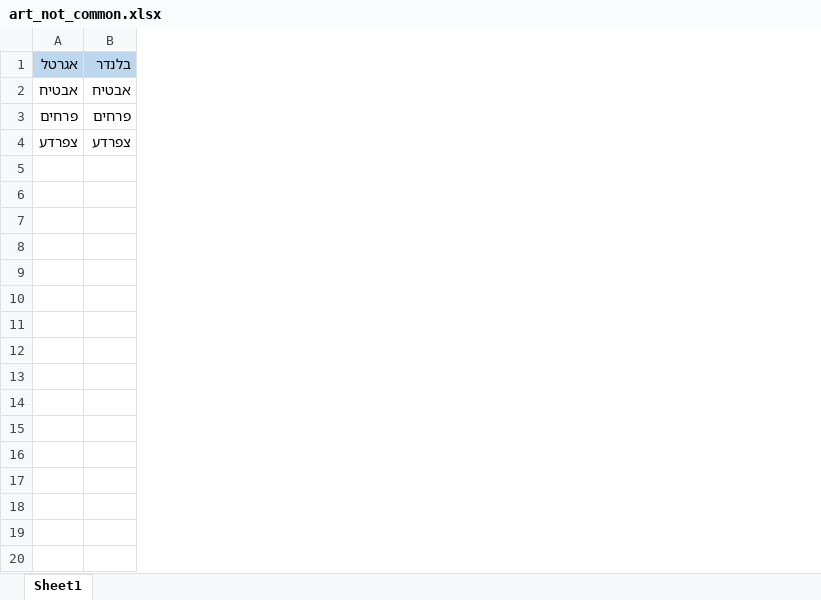
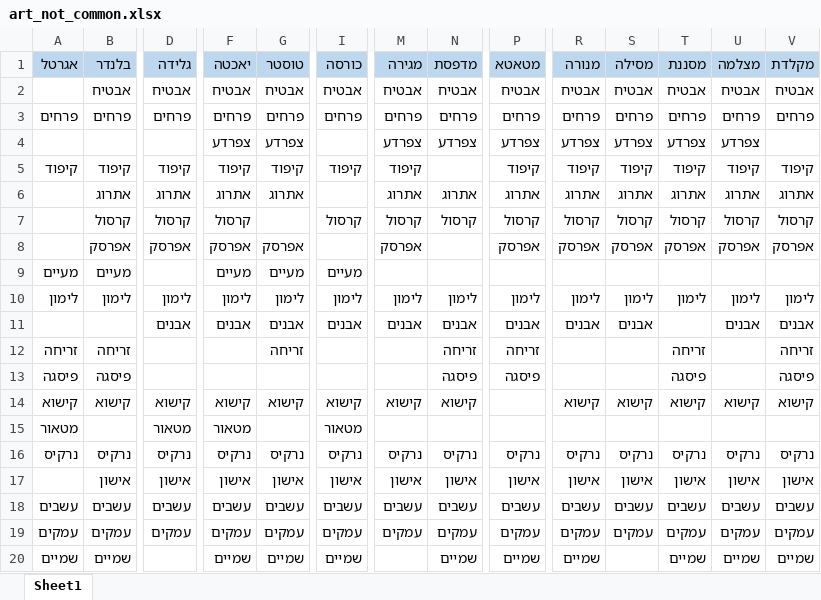
Before and after one commit to khenheller/subliminal_priming_w_motion_capture, an Excel workbook: development/stimuli/word_lists/art_not_common.xlsx, sheet Sheet1, drawn as a sheet; only a part is shown, gaps mark what is left out; values as stored, in another font and other column widths than the file's, no borders; removed rows and columns are numbered as before the commit, all else as after; rows hold the shown columns only; the diff covers the shown part only; the diff names each change by its address in the sheet, - before the commit and + after, or states it on an @@ line.

```diff
--- a/development/stimuli/word_lists/art_not_common.xlsx (sheet Sheet1)
+++ b/development/stimuli/word_lists/art_not_common.xlsx (sheet Sheet1)
+column D (גלידה), rows 2-3: אבטיח | פרחים
+column F (יאכטה), rows 2-3: אבטיח | פרחים
+column G (טוסטר), rows 2-3: אבטיח | פרחים
+column I (כורסה), rows 2-3: אבטיח | פרחים
+column M (מגירה), rows 2-3: אבטיח | פרחים
+column N (מדפסת), rows 2-3: אבטיח | פרחים
+column P (מטאטא), rows 2-3: אבטיח | פרחים
+column R (מנורה), rows 2-3: אבטיח | פרחים
+column S (מסילה), rows 2-3: אבטיח | פרחים
+column T (מסננת), rows 2-3: אבטיח | פרחים
+column U (מצלמה), rows 2-3: אבטיח | פרחים
+column V (מקלדת), rows 2-3: אבטיח | פרחים
-A2 (אגרטל): אבטיח
+A2 (אגרטל): (empty)
-row 4: צפרדע | צפרדע
+row 4:  |  |  | צפרדע | צפרדע |  | צפרדע | צפרדע | צפרדע | צפרדע | צפרדע | צפרדע | צפרדע
+row 5: קיפוד | קיפוד | קיפוד | קיפוד | קיפוד | קיפוד | קיפוד |  | קיפוד | קיפוד | קיפוד | קיפוד | קיפוד | קיפוד
+row 6:  | אתרוג | אתרוג | אתרוג | אתרוג |  | אתרוג | אתרוג | אתרוג | אתרוג | אתרוג | אתרוג | אתרוג | אתרוג
+row 7:  | קרסול | קרסול | קרסול |  | קרסול | קרסול | קרסול | קרסול | קרסול | קרסול | קרסול | קרסול | קרסול
+row 8:  | אפרסק | אפרסק | אפרסק | אפרסק |  | אפרסק |  | אפרסק | אפרסק | אפרסק | אפרסק | אפרסק | אפרסק
+row 9: מעיים | מעיים |  | מעיים | מעיים | מעיים
+row 10: לימון | לימון | לימון | לימון | לימון | לימון | לימון | לימון | לימון | לימון | לימון | לימון | לימון | לימון
+row 11:  |  | אבנים | אבנים | אבנים | אבנים | אבנים | אבנים | אבנים | אבנים | אבנים |  | אבנים | אבנים
+row 12: זריחה | זריחה |  |  | זריחה |  |  | זריחה | זריחה |  |  | זריחה |  | זריחה
+row 13: פיסגה | פיסגה |  |  |  |  |  | פיסגה | פיסגה |  |  | פיסגה |  | פיסגה
+row 14: קישוא | קישוא | קישוא | קישוא | קישוא | קישוא | קישוא | קישוא |  | קישוא | קישוא | קישוא | קישוא | קישוא
+row 15: מטאור |  | מטאור | מטאור |  | מטאור
+row 16: נרקיס | נרקיס | נרקיס | נרקיס | נרקיס | נרקיס | נרקיס | נרקיס | נרקיס | נרקיס | נרקיס | נרקיס | נרקיס | נרקיס
+row 17:  | אישון | אישון | אישון | אישון | אישון | אישון | אישון | אישון | אישון | אישון | אישון | אישון | אישון
+row 18: עשבים | עשבים | עשבים | עשבים | עשבים | עשבים | עשבים | עשבים | עשבים | עשבים | עשבים | עשבים | עשבים | עשבים
+row 19: עמקים | עמקים | עמקים | עמקים | עמקים | עמקים | עמקים | עמקים | עמקים | עמקים | עמקים | עמקים | עמקים | עמקים
+row 20: שמיים | שמיים |  | שמיים | שמיים | שמיים |  | שמיים | שמיים | שמיים |  | שמיים | שמיים | שמיים
```
Also changed, not shown: 11 added rows, 15 added columns and 1 edited cell elsewhere in this sheet, development/stimuli/word_lists/art_distractors.xlsx, development/stimuli/word_lists/nat_distractors.xlsx, 11 other files.
